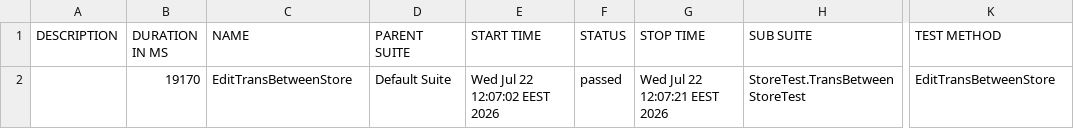
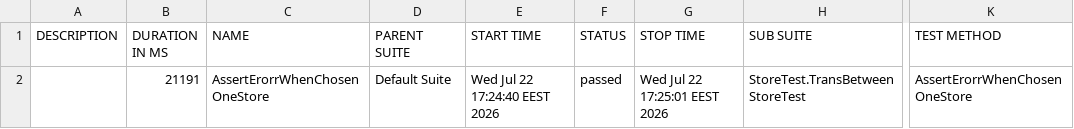
Before and after one commit to mamdouhm7701-byte/Plugin_ERP-1, a CSV file: allure-report/data/suites.csv, drawn as a sheet; only a part is shown, gaps mark what is left out; the diff names each change by its address in the sheet, - before the commit and + after, or states it on an @@ line.

```diff
--- a/allure-report/data/suites.csv
+++ b/allure-report/data/suites.csv
-B2 (DURATION IN MS): 19170
+B2 (DURATION IN MS): 21191
-C2 (NAME): EditTransBetweenStore
+C2 (NAME): AssertErorrWhenChosenOneStore
-E2 (START TIME): Wed Jul 22 12:07:02 EEST 2026
+E2 (START TIME): Wed Jul 22 17:24:40 EEST 2026
-G2 (STOP TIME): Wed Jul 22 12:07:21 EEST 2026
+G2 (STOP TIME): Wed Jul 22 17:25:01 EEST 2026
-K2 (TEST METHOD): EditTransBetweenStore
+K2 (TEST METHOD): AssertErorrWhenChosenOneStore
```
Also changed, not shown: 23 other files.
